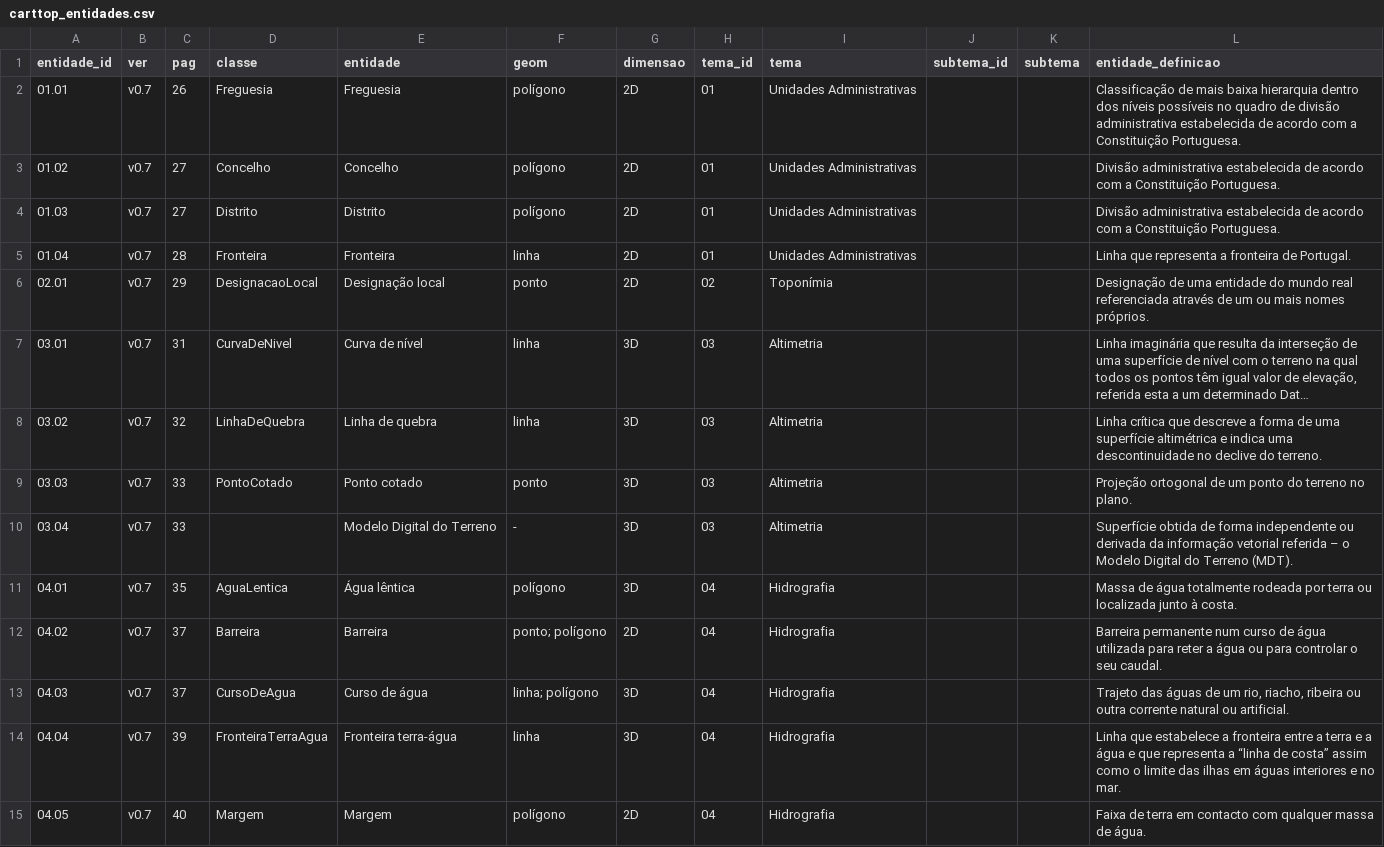
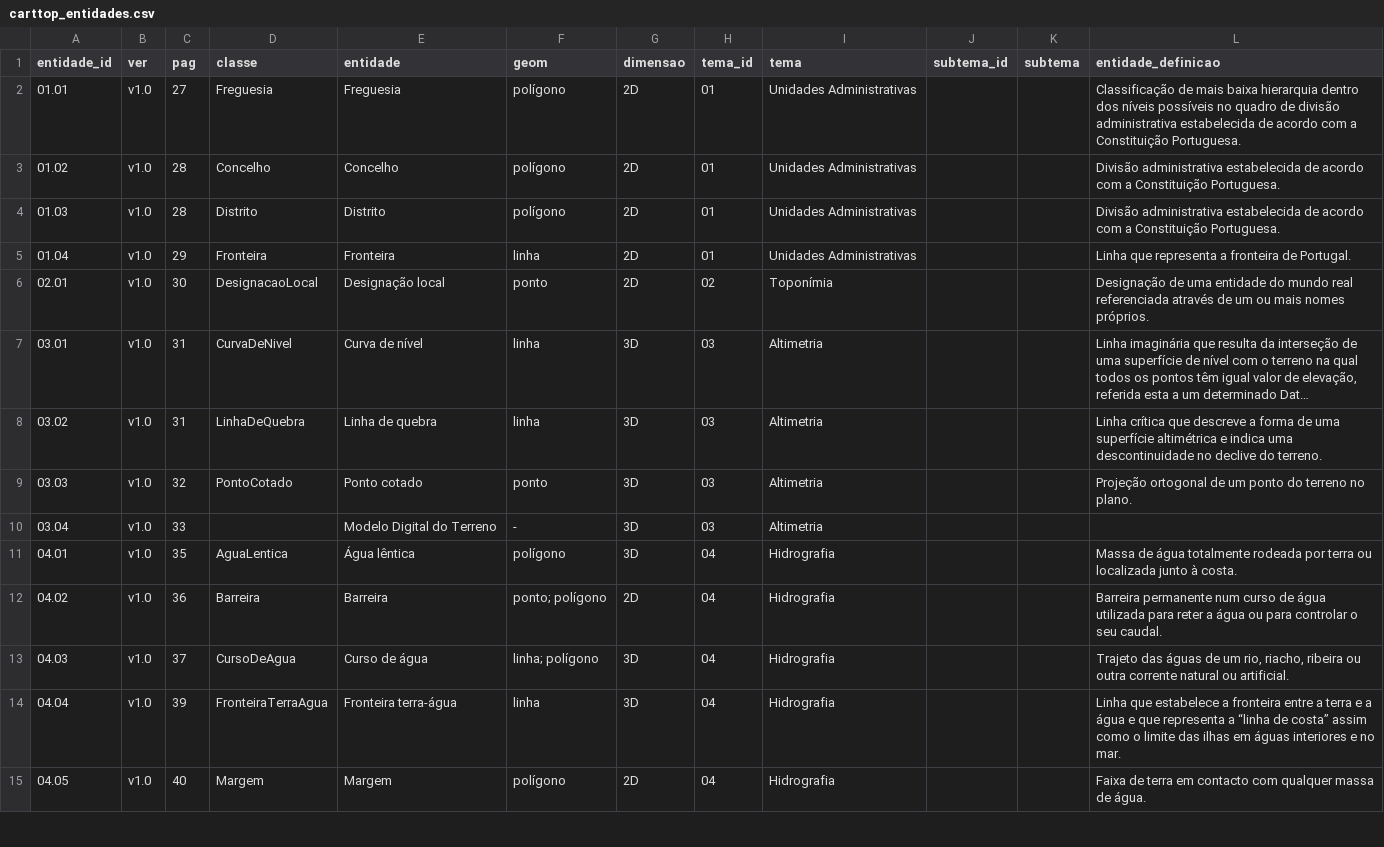
Before and after one commit to gisvm/carttop, a CSV file: normas_e_especificacoes_tecnicas/carttop_entidades.csv, drawn as a sheet; only a part is shown; long unchanged cells end in …; the diff covers the shown part only; the diff names each change by its address in the sheet, - before the commit and + after, or states it on an @@ line.

Commit message:
v1.0 Entidades - Estrutura da Cartografia Topografica
"Estrutura da Cartografia Topografica: Entidades, listagem e definições - versão 1.0

Extraído do Documento em PDF das Normas e Especificações Técnicas de Cartografia Topográfica Vetorial e de Imagem, versão 1.0 de 28.06.2019.
1ª Versão oficial.
Autoria: Direção-geral do Território
Fonte: http://www.dgterritorio.gov.pt/filedownload.aspx?schema=f7664ca7-3a1a-4b25-9f46-2056eef44c33&channel=adab3c46-b36f-437d-a04f-cba7c3b3664e&content_id=96B7FE9A-D4A3-4003-8BEE-0A8897C4FE07&field=storage_image&lang=pt&ver=1&filetype=pdf&dtestate=2019-07-30143601

Autoria da estrutura e transcrição: Ricardo Miguel Moreira de Pinho

Licença: GNU Affero General Public License v3.0
https://github.com/gisvm/carttop/blob/master/LICENSE"

```diff
--- a/normas_e_especificacoes_tecnicas/carttop_entidades.csv
+++ b/normas_e_especificacoes_tecnicas/carttop_entidades.csv
-B2:B15 (ver): v0.7
+B2:B15 (ver): v1.0
-C2 (pag): 26
+C2 (pag): 27
-C3:C4 (pag): 27
+C3:C4 (pag): 28
-C5 (pag): 28
+C5 (pag): 29
-C6 (pag): 29
+C6 (pag): 30
-C8 (pag): 32
+C8 (pag): 31
-C9 (pag): 33
+C9 (pag): 32
-L10 (entidade_definicao): Superfície obtida de forma independente ou derivada da informação vetorial referida – o Modelo Digital do Terreno (MDT).
+L10 (entidade_definicao): (empty)
-C12 (pag): 37
+C12 (pag): 36
```
Also changed, not shown: 1 added row and 123 edited cells elsewhere in this file.
